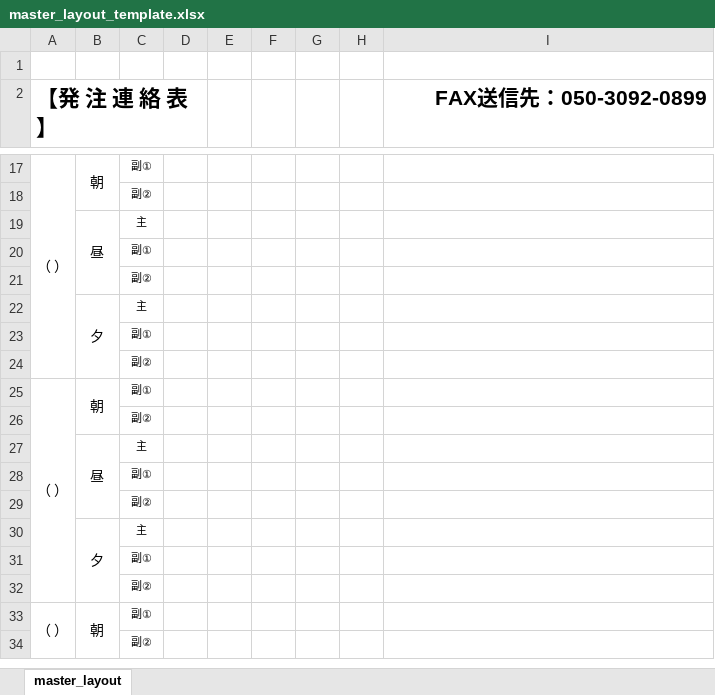
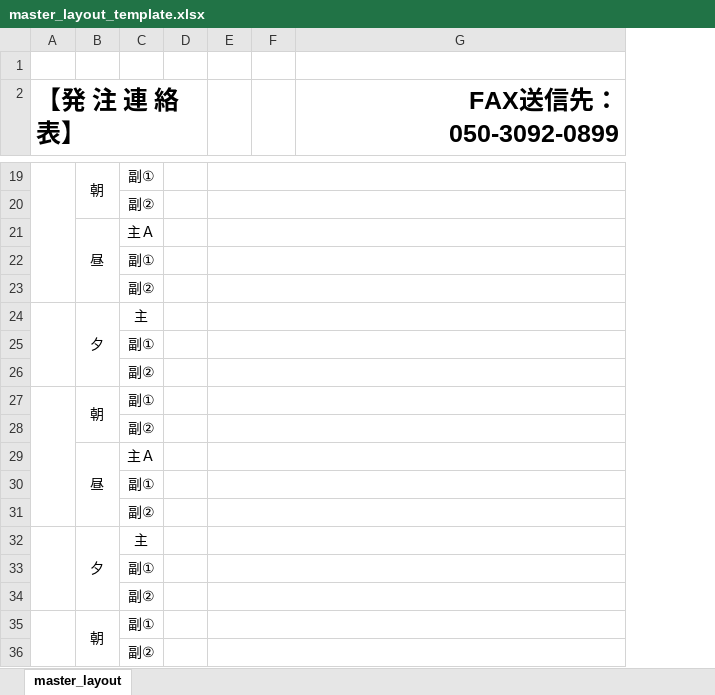
Before and after one commit to mmorinag127/sawa-hospital-system, an Excel workbook: backend/src/data/order_form_master_templates/master_layout_template.xlsx, sheet master_layout, drawn as a sheet; only a part is shown, gaps mark what is left out; values as stored, in another font and other column widths than the file's, no borders; charts and pictures not drawn; removed rows and columns are numbered as before the commit, all else as after; the diff covers the shown part only; the diff names each change by its address in the sheet, - before the commit and + after, or states it on an @@ line.

Commit message:
Fix master facility template generation

```diff
--- a/backend/src/data/order_form_master_templates/master_layout_template.xlsx (sheet master_layout)
+++ b/backend/src/data/order_form_master_templates/master_layout_template.xlsx (sheet master_layout)
-column G, empty
-column H, empty
@@ A2 text size: larger @@
@@ G2 text size: larger @@
-A19 (【発 注 連 絡 表】): （ ）
+A19 (【発 注 連 絡 表】): (empty)
-A17:A24 merged
+A19:A23 merged
@@ C19:C36 text size: larger @@
+E19:G19 merged
+E20:G20 merged
-C21: 主
+C21: 主Ａ
+E21:G21 merged
+E22:G22 merged
+E23:G23 merged
+A24:A26 merged
+E24:G24 merged
+E25:G25 merged
+E26:G26 merged
-A27 (【発 注 連 絡 表】): （ ）
+A27 (【発 注 連 絡 表】): (empty)
-A25:A32 merged
+A27:A31 merged
+E27:G27 merged
+E28:G28 merged
-C29: 主
+C29: 主Ａ
+E29:G29 merged
+E30:G30 merged
+E31:G31 merged
+A32:A34 merged
+E32:G32 merged
+E33:G33 merged
+E34:G34 merged
-A35 (【発 注 連 絡 表】): （ ）
+A35 (【発 注 連 絡 表】): (empty)
-A33:A40 merged
+A35:A39 merged
+E35:G35 merged
+E36:G36 merged
```
Also changed, not shown: 2 added rows, 12 edited cells, cell formats and merged cells elsewhere in this sheet, charts or pictures, 4 other files.
